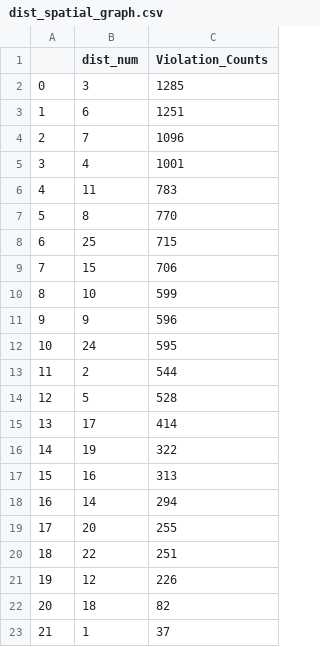
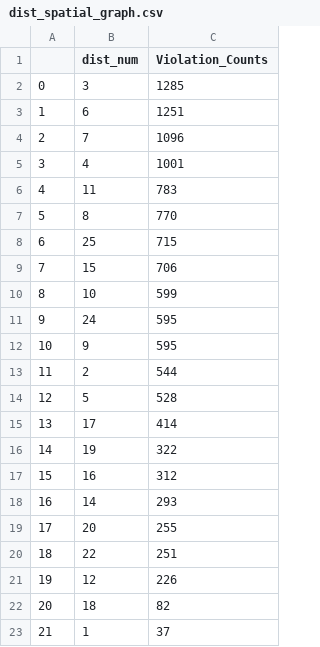
Before and after one commit to hannaheure/Sizzlers-Chi-Heat, a CSV file: dist_spatial_graph.csv, drawn as a sheet.

```diff
--- a/dist_spatial_graph.csv
+++ b/dist_spatial_graph.csv
@@ -10,4 +10,4 @@
 8,10,599
-9,9,596
-10,24,595
+9,24,595
+10,9,595
 11,2,544
@@ -16,4 +16,4 @@
 14,19,322
-15,16,313
-16,14,294
+15,16,312
+16,14,293
 17,20,255
```
Also changed, not shown: first_graph_data.csv, ward_spatial_graph.csv, 1 other file.
